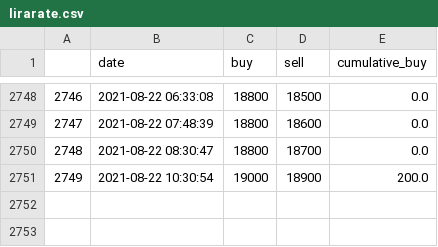
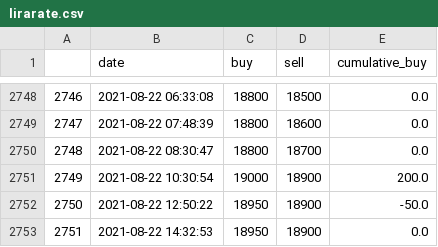
Before and after one commit to datanalys/datasets, a CSV file: datasets/lebanon/lirarate.csv, drawn as a sheet; only a part is shown, gaps mark what is left out.

```diff
--- a/datasets/lebanon/lirarate.csv
+++ b/datasets/lebanon/lirarate.csv
@@ -2751 +2751,3 @@
 2749,2021-08-22 10:30:54,19000,18900,200.0
+2750,2021-08-22 12:50:22,18950,18900,-50.0
+2751,2021-08-22 14:32:53,18950,18900,0.0
```
